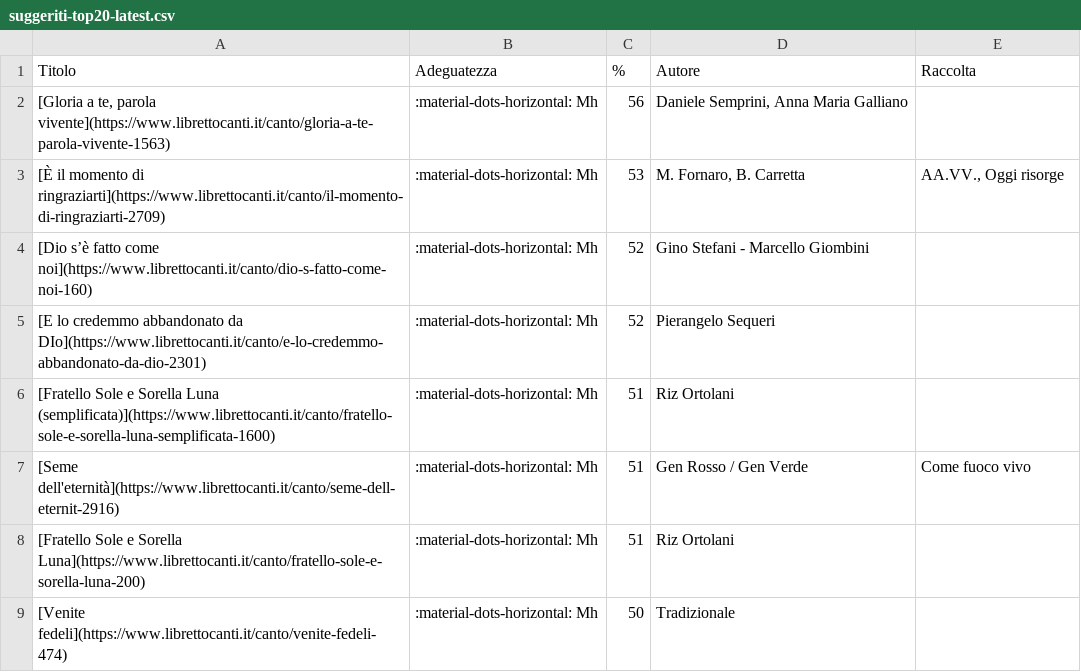
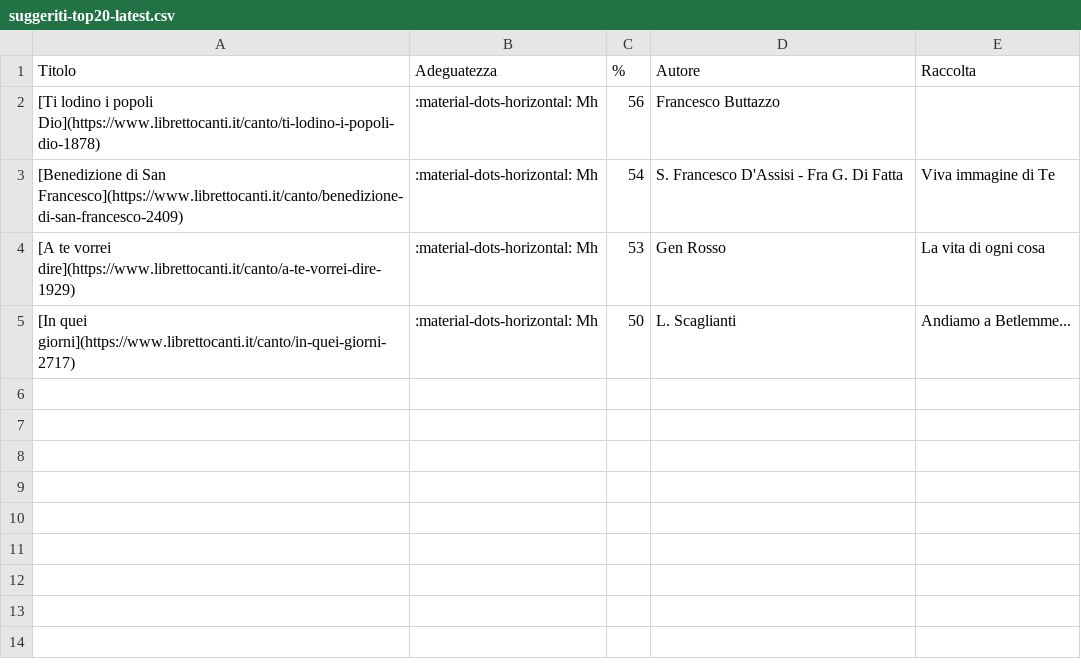
Before and after one commit to dennisangemi/hildegard, a CSV file: data/suggeriti-top20-latest.csv, drawn as a sheet.

```diff
--- a/data/suggeriti-top20-latest.csv
+++ b/data/suggeriti-top20-latest.csv
@@ -1,9 +1,5 @@
 Titolo,Adeguatezza,%,Autore,Raccolta
-"[Gloria a te, parola vivente](https://www.librettocanti.it/canto/gloria-a-te-parola-vivente-1563)",:material-dots-horizontal: Mh,56,"Daniele Semprini, Anna Maria Galliano",
-[È il momento di ringraziarti](https://www.librettocanti.it/canto/il-momento-di-ringraziarti-2709),:material-dots-horizontal: Mh,53,"M. Fornaro, B. Carretta","AA.VV., Oggi risorge"
-[Dio s’è fatto come noi](https://www.librettocanti.it/canto/dio-s-fatto-come-noi-160),:material-dots-horizontal: Mh,52,Gino Stefani - Marcello Giombini,
-[E lo credemmo abbandonato da DIo](https://www.librettocanti.it/canto/e-lo-credemmo-abbandonato-da-dio-2301),:material-dots-horizontal: Mh,52,Pierangelo Sequeri,
-[Fratello Sole e Sorella Luna (semplificata)](https://www.librettocanti.it/canto/fratello-sole-e-sorella-luna-semplificata-1600),:material-dots-horizontal: Mh,51,Riz Ortolani,
-[Seme dell'eternità](https://www.librettocanti.it/canto/seme-dell-eternit-2916),:material-dots-horizontal: Mh,51,Gen Rosso / Gen Verde,Come fuoco vivo
-[Fratello Sole e Sorella Luna](https://www.librettocanti.it/canto/fratello-sole-e-sorella-luna-200),:material-dots-horizontal: Mh,51,Riz Ortolani,
-[Venite fedeli](https://www.librettocanti.it/canto/venite-fedeli-474),:material-dots-horizontal: Mh,50,Tradizionale,
+[Ti lodino i popoli Dio](https://www.librettocanti.it/canto/ti-lodino-i-popoli-dio-1878),:material-dots-horizontal: Mh,56,Francesco Buttazzo,
+[Benedizione di San Francesco](https://www.librettocanti.it/canto/benedizione-di-san-francesco-2409),:material-dots-horizontal: Mh,54,S. Francesco D'Assisi - Fra G. Di Fatta,Viva immagine di Te
+[A te vorrei dire](https://www.librettocanti.it/canto/a-te-vorrei-dire-1929),:material-dots-horizontal: Mh,53,Gen Rosso,La vita di ogni cosa
+[In quei giorni](https://www.librettocanti.it/canto/in-quei-giorni-2717),:material-dots-horizontal: Mh,50,L. Scaglianti,Andiamo a Betlemme...
```
Also changed, not shown: data/suggeriti-congedo-latest.csv, 9 other files.
